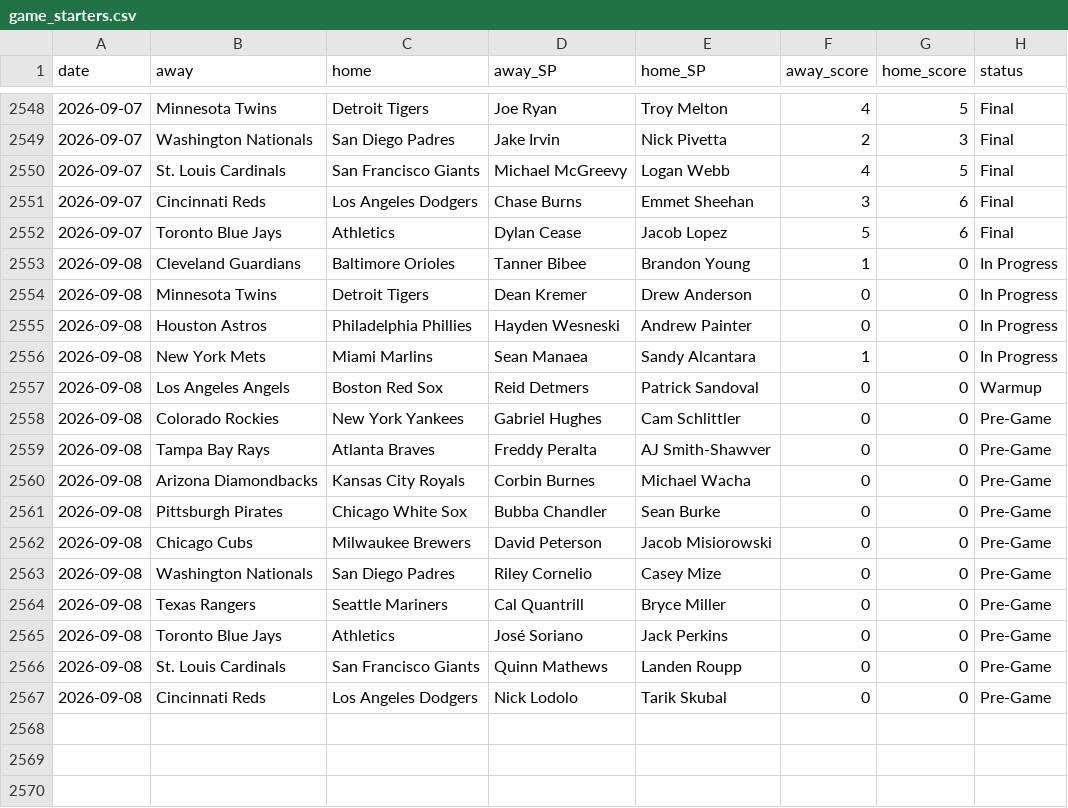
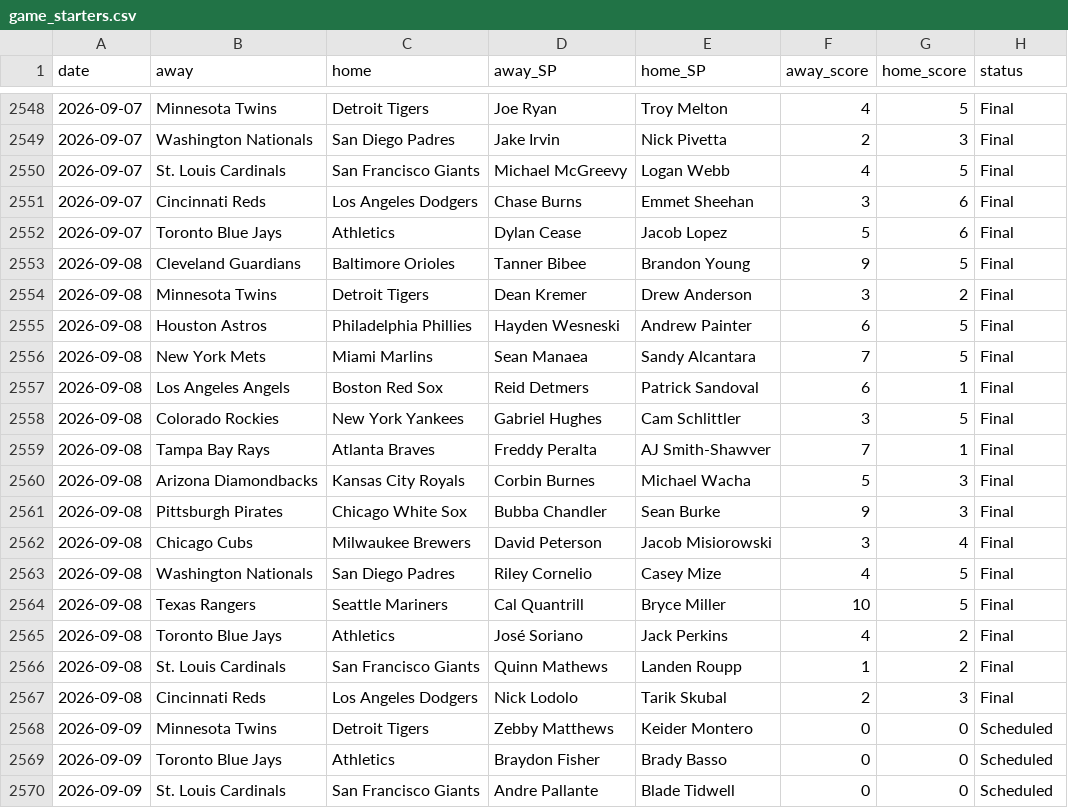
Before and after one commit to CheeseDagg/MLBTool, a CSV file: mlb/data/game_starters.csv, drawn as a sheet; only a part is shown, gaps mark what is left out; the diff covers the shown part only.

```diff
--- a/mlb/data/game_starters.csv
+++ b/mlb/data/game_starters.csv
@@ -2552,16 +2552,19 @@ date,away,home,away_SP,home_SP,away_score,home_score,status
 2026-09-07,Toronto Blue Jays,Athletics,Dylan Cease,Jacob Lopez,5,6,Final
-2026-09-08,Cleveland Guardians,Baltimore Orioles,Tanner Bibee,Brandon Young,1,0,In Progress
-2026-09-08,Minnesota Twins,Detroit Tigers,Dean Kremer,Drew Anderson,0,0,In Progress
-2026-09-08,Houston Astros,Philadelphia Phillies,Hayden Wesneski,Andrew Painter,0,0,In Progress
-2026-09-08,New York Mets,Miami Marlins,Sean Manaea,Sandy Alcantara,1,0,In Progress
-2026-09-08,Los Angeles Angels,Boston Red Sox,Reid Detmers,Patrick Sandoval,0,0,Warmup
-2026-09-08,Colorado Rockies,New York Yankees,Gabriel Hughes,Cam Schlittler,0,0,Pre-Game
-2026-09-08,Tampa Bay Rays,Atlanta Braves,Freddy Peralta,AJ Smith-Shawver,0,0,Pre-Game
-2026-09-08,Arizona Diamondbacks,Kansas City Royals,Corbin Burnes,Michael Wacha,0,0,Pre-Game
-2026-09-08,Pittsburgh Pirates,Chicago White Sox,Bubba Chandler,Sean Burke,0,0,Pre-Game
-2026-09-08,Chicago Cubs,Milwaukee Brewers,David Peterson,Jacob Misiorowski,0,0,Pre-Game
-2026-09-08,Washington Nationals,San Diego Padres,Riley Cornelio,Casey Mize,0,0,Pre-Game
-2026-09-08,Texas Rangers,Seattle Mariners,Cal Quantrill,Bryce Miller,0,0,Pre-Game
-2026-09-08,Toronto Blue Jays,Athletics,José Soriano,Jack Perkins,0,0,Pre-Game
-2026-09-08,St. Louis Cardinals,San Francisco Giants,Quinn Mathews,Landen Roupp,0,0,Pre-Game
-2026-09-08,Cincinnati Reds,Los Angeles Dodgers,Nick Lodolo,Tarik Skubal,0,0,Pre-Game
+2026-09-08,Cleveland Guardians,Baltimore Orioles,Tanner Bibee,Brandon Young,9,5,Final
+2026-09-08,Minnesota Twins,Detroit Tigers,Dean Kremer,Drew Anderson,3,2,Final
+2026-09-08,Houston Astros,Philadelphia Phillies,Hayden Wesneski,Andrew Painter,6,5,Final
+2026-09-08,New York Mets,Miami Marlins,Sean Manaea,Sandy Alcantara,7,5,Final
+2026-09-08,Los Angeles Angels,Boston Red Sox,Reid Detmers,Patrick Sandoval,6,1,Final
+2026-09-08,Colorado Rockies,New York Yankees,Gabriel Hughes,Cam Schlittler,3,5,Final
+2026-09-08,Tampa Bay Rays,Atlanta Braves,Freddy Peralta,AJ Smith-Shawver,7,1,Final
+2026-09-08,Arizona Diamondbacks,Kansas City Royals,Corbin Burnes,Michael Wacha,5,3,Final
+2026-09-08,Pittsburgh Pirates,Chicago White Sox,Bubba Chandler,Sean Burke,9,3,Final
+2026-09-08,Chicago Cubs,Milwaukee Brewers,David Peterson,Jacob Misiorowski,3,4,Final
+2026-09-08,Washington Nationals,San Diego Padres,Riley Cornelio,Casey Mize,4,5,Final
+2026-09-08,Texas Rangers,Seattle Mariners,Cal Quantrill,Bryce Miller,10,5,Final
+2026-09-08,Toronto Blue Jays,Athletics,José Soriano,Jack Perkins,4,2,Final
+2026-09-08,St. Louis Cardinals,San Francisco Giants,Quinn Mathews,Landen Roupp,1,2,Final
+2026-09-08,Cincinnati Reds,Los Angeles Dodgers,Nick Lodolo,Tarik Skubal,2,3,Final
+2026-09-09,Minnesota Twins,Detroit Tigers,Zebby Matthews,Keider Montero,0,0,Scheduled
+2026-09-09,Toronto Blue Jays,Athletics,Braydon Fisher,Brady Basso,0,0,Scheduled
+2026-09-09,St. Louis Cardinals,San Francisco Giants,Andre Pallante,Blade Tidwell,0,0,Scheduled
```
Also changed, not shown: 12 added rows elsewhere in this file, mlb/data/hr_graded.csv, mlb/data/hr_predictions.csv, 4 other files.
